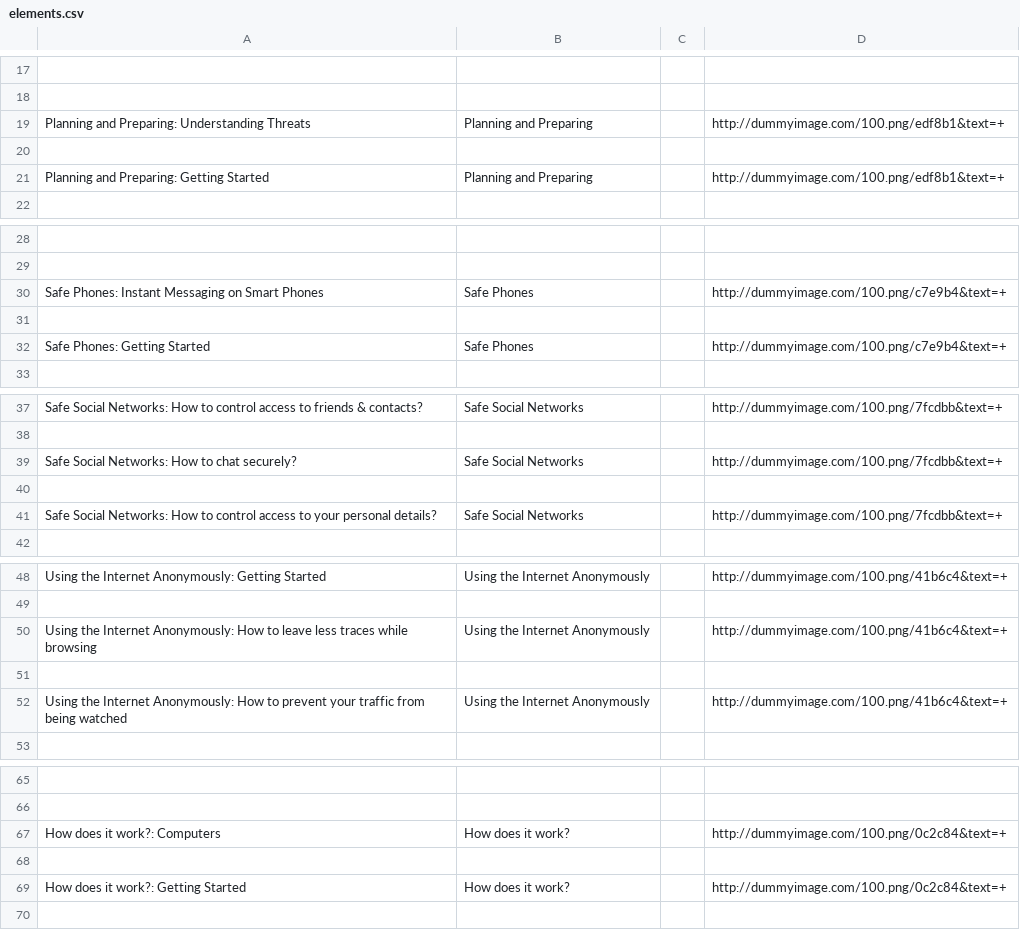
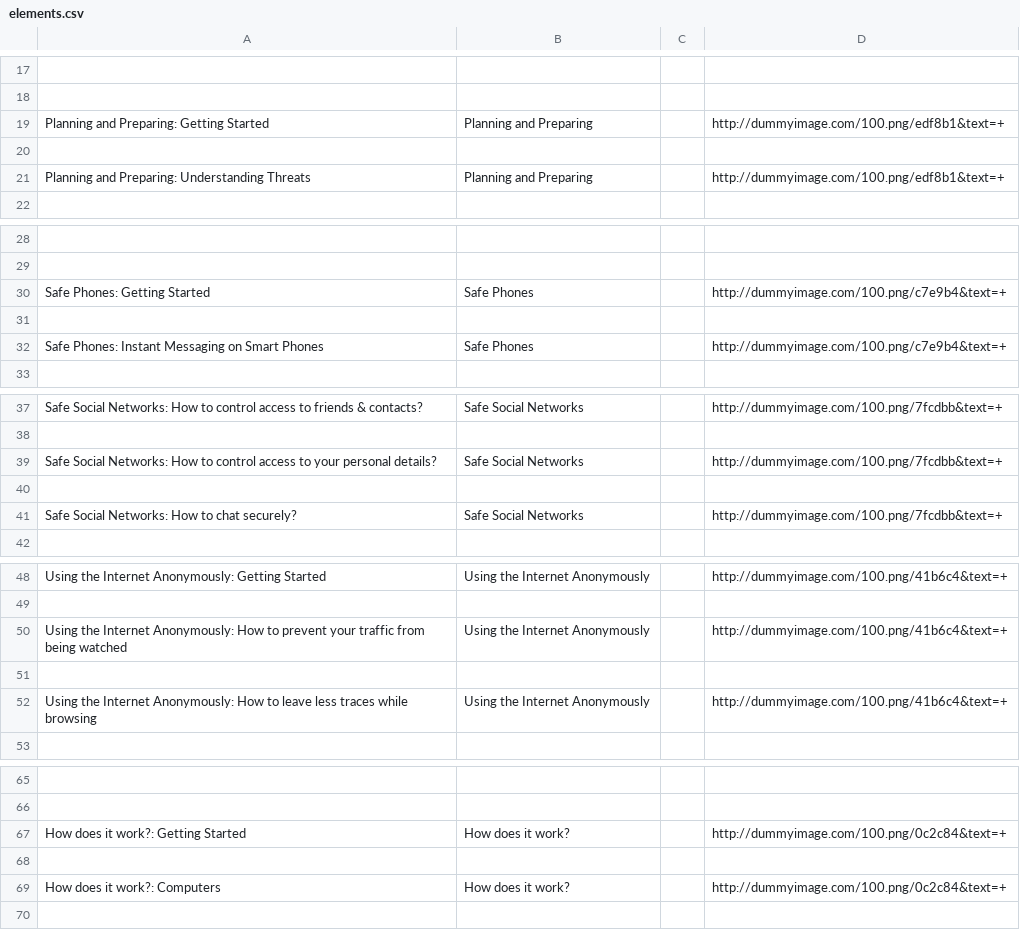
Before and after one commit to iilab/openmentoring-web, a CSV file: journo/elements.csv, drawn as a sheet; only a part is shown, gaps mark what is left out; removed rows and columns are numbered as before the commit, all else as after; the diff covers the shown part only; the diff names each change by its address in the sheet, - before the commit and + after, or states it on an @@ line.

```diff
--- a/journo/elements.csv
+++ b/journo/elements.csv
@@ row 21 moved to row 19: Planning and Preparing: Getting Started @@
+row 20: (empty)
-row 20: (empty)
@@ row 32 moved to row 30: Safe Phones: Getting Started @@
+row 31: (empty)
-row 31: (empty)
@@ row 41 moved to row 39: Safe Social Networks: How to control acc… @@
+row 40: (empty)
-row 40: (empty)
@@ row 52 moved to row 50: Using the Internet Anonymously: How to p… @@
+row 51: (empty)
-row 51: (empty)
@@ row 69 moved to row 67: How does it work?: Getting Started @@
+row 68: (empty)
-row 68: (empty)
```
Also changed, not shown: 1 added row, 1 removed row and 1 moved row elsewhere in this file, citizen/elements.csv, hrd/elements.csv, 49 other files.
